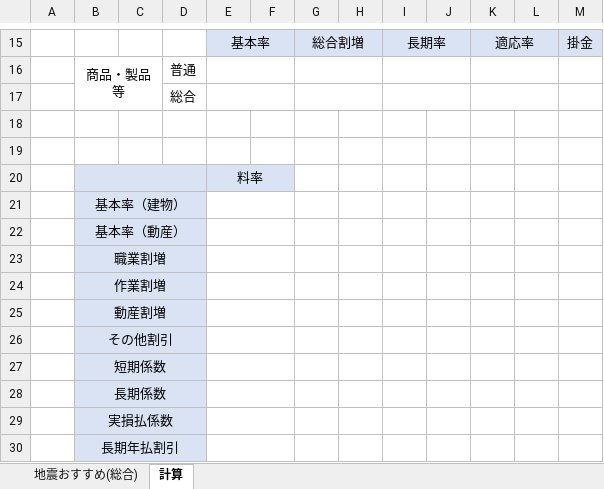
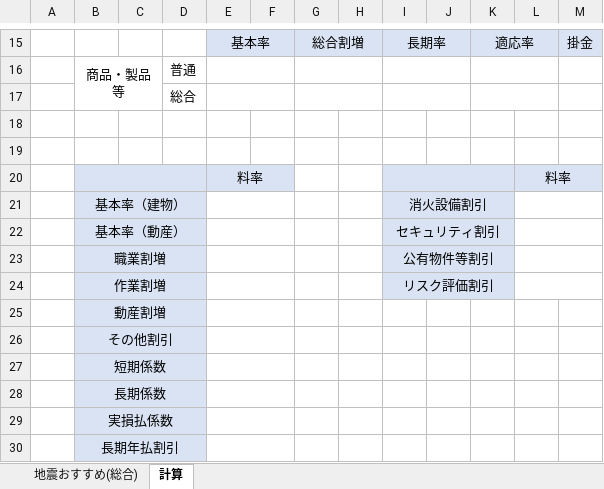
Before and after one commit to yokoyama-eruful/mitumo, an Excel workbook: storage/app/estimateTemplate/comprehensiveOfEarthquake.xlsx, sheet 計算, drawn as a sheet; only a part is shown, gaps mark what is left out; values as stored, in another font and other column widths than the file's, no borders; the diff names each change by its address in the sheet, - before the commit and + after, or states it on an @@ line.

Commit message:
リスク評価、公有物件

```diff
--- a/storage/app/estimateTemplate/comprehensiveOfEarthquake.xlsx (sheet 計算)
+++ b/storage/app/estimateTemplate/comprehensiveOfEarthquake.xlsx (sheet 計算)
-I20:M20 fill: none
+I20:M20 fill: #DAE3F3
+I20:K20 merged
-L20: (empty)
+L20: 料率
+L20:M20 merged
-I21: (empty)
+I21: 消火設備割引
-I21:K24 fill: none
+I21:K24 fill: #DAE3F3
+I21:K21 merged
+L21:M21 merged
-I22: (empty)
+I22: セキュリティ割引
+I22:K22 merged
+L22:M22 merged
-I23: (empty)
+I23: 公有物件等割引
+I23:K23 merged
+L23:M23 merged
-I24: (empty)
+I24: リスク評価割引
+I24:K24 merged
+L24:M24 merged
```
Also changed, not shown: storage/app/estimateFutsu2/estimateTemplate/standardOfRecommend.xlsx, storage/app/estimateTemplate/standard.xlsx, 41 other files.
